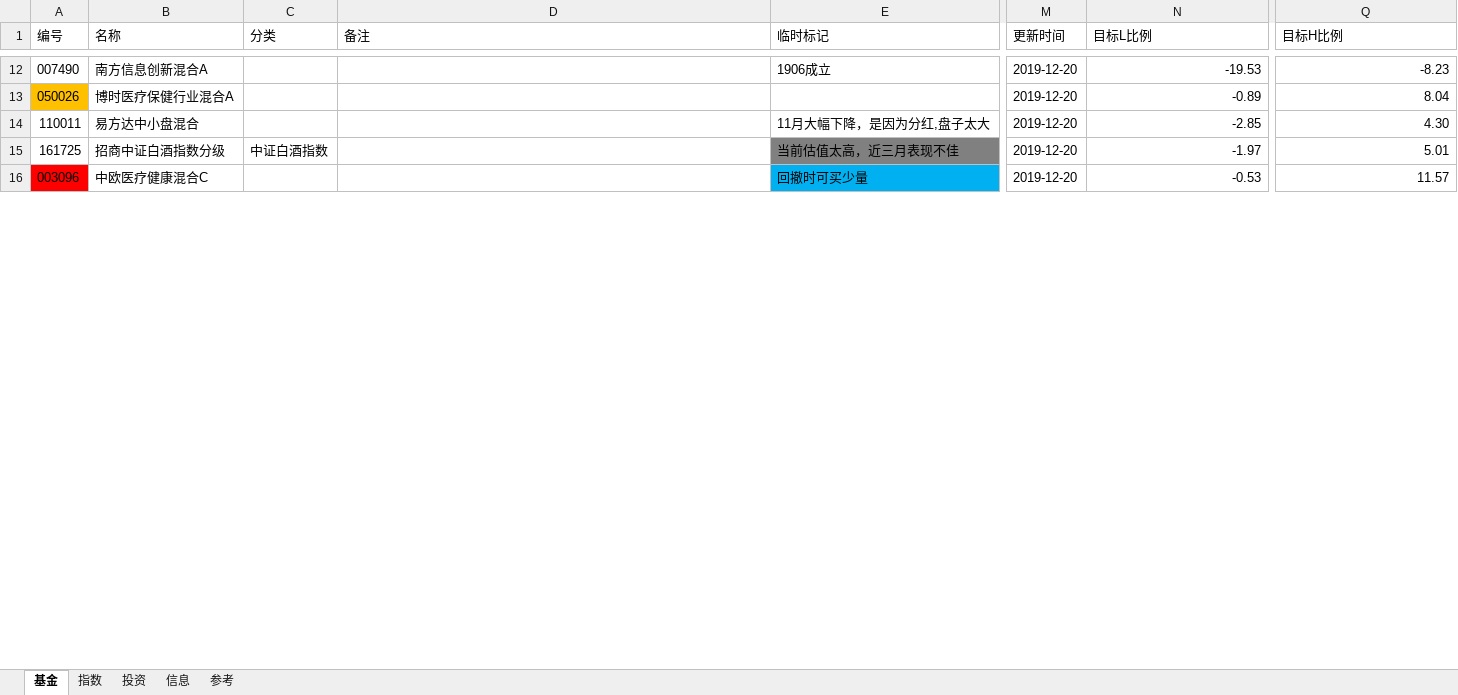
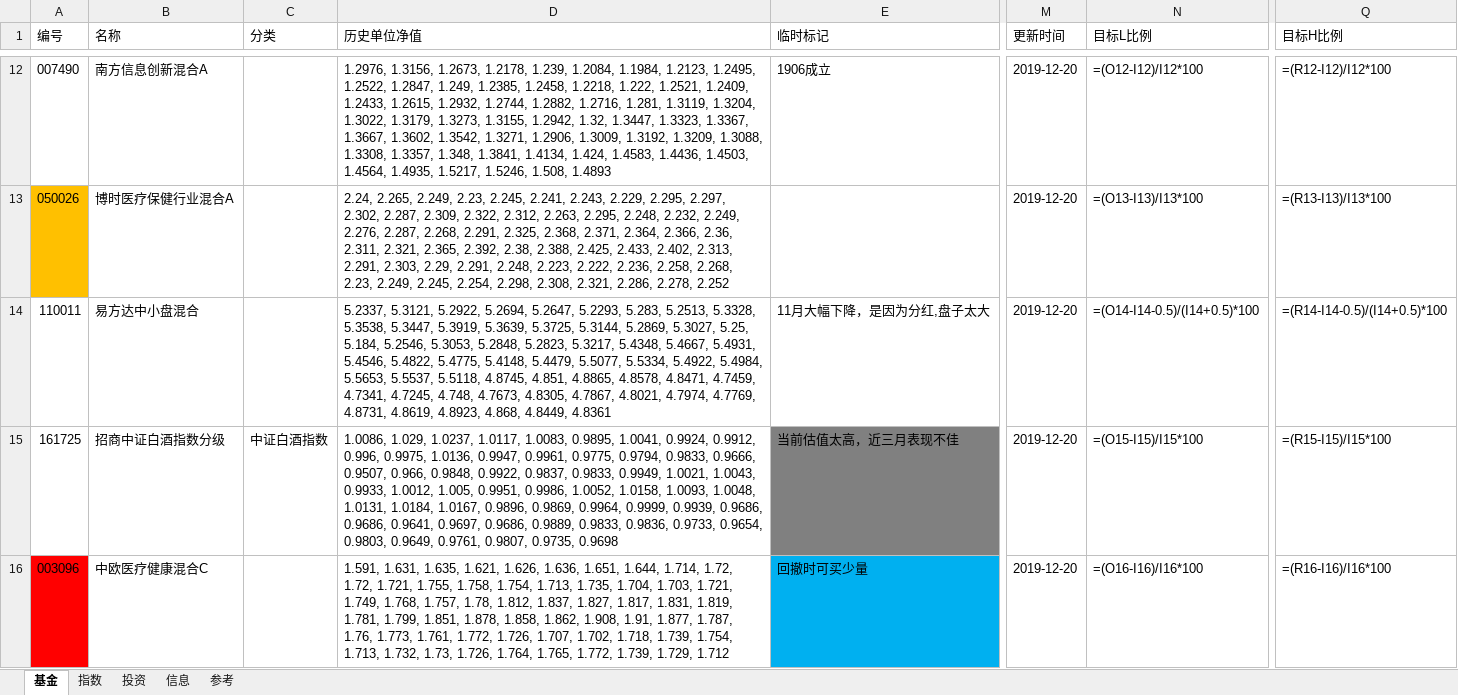
Before and after one commit to sinojelly/FundHelper, an Excel workbook: fund/Jelly_model.xlsx, sheet 基金, drawn as a sheet; only a part is shown, gaps mark what is left out; values as stored, in another font and other column widths than the file's, no borders; formulas without a stored value are shown as written; conditional formats not drawn; the diff covers the shown part only; the diff names each change by its address in the sheet, - before the commit and + after, or states it on an @@ line.

```diff
--- a/fund/Jelly_model.xlsx (sheet 基金)
+++ b/fund/Jelly_model.xlsx (sheet 基金)
-D1: 备注
+D1: 历史单位净值
-D12 (历史单位净值): (empty)
+D12 (历史单位净值): 1.2976, 1.3156, 1.2673, 1.2178, 1.239, 1.2084, 1.1984, 1.2123, 1.2495, 1.2522, 1.2847, 1.249, 1.2385, 1.2458, 1.2218, 1.222, 1.2521, 1.2409, 1.2433, 1.2615, 1.2932, 1.2744, 1.2882, 1.2716, 1.281, 1.3119, 1.3204, 1.3022, 1.3179, 1.3273, 1.3155, 1.2942, 1.32, 1.3447, 1.3323, 1.3367, 1.3667, 1.3602, 1.3542, 1.3271, 1.2906, 1.3009, 1.3192, 1.3209, 1.3088, 1.3308, 1.3357, 1.348, 1.3841, 1.4134, 1.424, 1.4583, 1.4436, 1.4503, 1.4564, 1.4935, 1.5217, 1.5246, 1.508, 1.4893
-N12 (目标L比例): -19.53
+N12 (目标L比例): =(O12-I12)/I12*100
-Q12 (目标H比例): -8.23
+Q12 (目标H比例): =(R12-I12)/I12*100
-D13 (历史单位净值): (empty)
+D13 (历史单位净值): 2.24, 2.265, 2.249, 2.23, 2.245, 2.241, 2.243, 2.229, 2.295, 2.297, 2.302, 2.287, 2.309, 2.322, 2.312, 2.263, 2.295, 2.248, 2.232, 2.249, 2.276, 2.287, 2.268, 2.291, 2.325, 2.368, 2.371, 2.364, 2.366, 2.36, 2.311, 2.321, 2.365, 2.392, 2.38, 2.388, 2.425, 2.433, 2.402, 2.313, 2.291, 2.303, 2.29, 2.291, 2.248, 2.223, 2.222, 2.236, 2.258, 2.268, 2.23, 2.249, 2.245, 2.254, 2.298, 2.308, 2.321, 2.286, 2.278, 2.252
-N13 (目标L比例): -0.89
+N13 (目标L比例): =(O13-I13)/I13*100
-Q13 (目标H比例): 8.04
+Q13 (目标H比例): =(R13-I13)/I13*100
-D14 (历史单位净值): (empty)
+D14 (历史单位净值): 5.2337, 5.3121, 5.2922, 5.2694, 5.2647, 5.2293, 5.283, 5.2513, 5.3328, 5.3538, 5.3447, 5.3919, 5.3639, 5.3725, 5.3144, 5.2869, 5.3027, 5.25, 5.184, 5.2546, 5.3053, 5.2848, 5.2823, 5.3217, 5.4348, 5.4667, 5.4931, 5.4546, 5.4822, 5.4775, 5.4148, 5.4479, 5.5077, 5.5334, 5.4922, 5.4984, 5.5653, 5.5537, 5.5118, 4.8745, 4.851, 4.8865, 4.8578, 4.8471, 4.7459, 4.7341, 4.7245, 4.748, 4.7673, 4.8305, 4.7867, 4.8021, 4.7974, 4.7769, 4.8731, 4.8619, 4.8923, 4.868, 4.8449, 4.8361
-N14 (目标L比例): -2.85
+N14 (目标L比例): =(O14-I14-0.5)/(I14+0.5)*100
-Q14 (目标H比例): 4.30
+Q14 (目标H比例): =(R14-I14-0.5)/(I14+0.5)*100
-D15 (历史单位净值): (empty)
+D15 (历史单位净值): 1.0086, 1.029, 1.0237, 1.0117, 1.0083, 0.9895, 1.0041, 0.9924, 0.9912, 0.996, 0.9975, 1.0136, 0.9947, 0.9961, 0.9775, 0.9794, 0.9833, 0.9666, 0.9507, 0.966, 0.9848, 0.9922, 0.9837, 0.9833, 0.9949, 1.0021, 1.0043, 0.9933, 1.0012, 1.005, 0.9951, 0.9986, 1.0052, 1.0158, 1.0093, 1.0048, 1.0131, 1.0184, 1.0167, 0.9896, 0.9869, 0.9964, 0.9999, 0.9939, 0.9686, 0.9686, 0.9641, 0.9697, 0.9686, 0.9889, 0.9833, 0.9836, 0.9733, 0.9654, 0.9803, 0.9649, 0.9761, 0.9807, 0.9735, 0.9698
-N15 (目标L比例): -1.97
+N15 (目标L比例): =(O15-I15)/I15*100
-Q15 (目标H比例): 5.01
+Q15 (目标H比例): =(R15-I15)/I15*100
-D16 (历史单位净值): (empty)
+D16 (历史单位净值): 1.591, 1.631, 1.635, 1.621, 1.626, 1.636, 1.651, 1.644, 1.714, 1.72, 1.72, 1.721, 1.755, 1.758, 1.754, 1.713, 1.735, 1.704, 1.703, 1.721, 1.749, 1.768, 1.757, 1.78, 1.812, 1.837, 1.827, 1.817, 1.831, 1.819, 1.781, 1.799, 1.851, 1.878, 1.858, 1.862, 1.908, 1.91, 1.877, 1.787, 1.76, 1.773, 1.761, 1.772, 1.726, 1.707, 1.702, 1.718, 1.739, 1.754, 1.713, 1.732, 1.73, 1.726, 1.764, 1.765, 1.772, 1.739, 1.729, 1.712
-N16 (目标L比例): -0.53
+N16 (目标L比例): =(O16-I16)/I16*100
-Q16 (目标H比例): 11.57
+Q16 (目标H比例): =(R16-I16)/I16*100
```
Also changed, not shown: 93 edited cells elsewhere in this sheet, sheet 指数, 4 other files.
